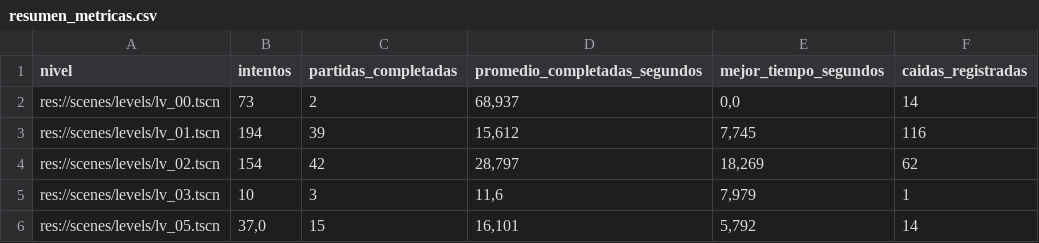
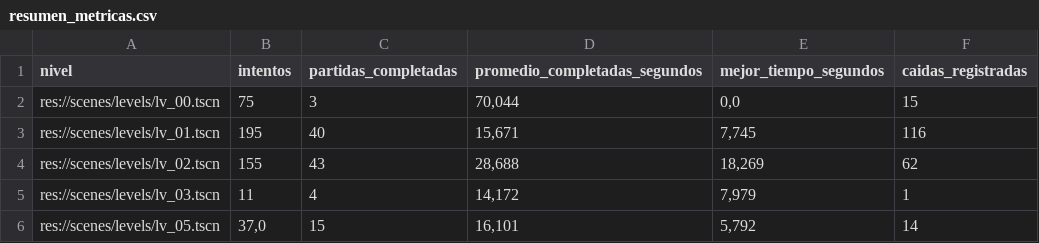
Before and after one commit to MauroMelender/ProtoProyectGensaku, a CSV file: Metricas/resumen_metricas.csv, drawn as a sheet.

```diff
--- a/Metricas/resumen_metricas.csv
+++ b/Metricas/resumen_metricas.csv
@@ -1,6 +1,6 @@
 "nivel";"intentos";"partidas_completadas";"promedio_completadas_segundos";"mejor_tiempo_segundos";"caidas_registradas"
-"res://scenes/levels/lv_00.tscn";"73";"2";"68,937";"0,0";"14"
-"res://scenes/levels/lv_01.tscn";"194";"39";"15,612";"7,745";"116"
-"res://scenes/levels/lv_02.tscn";"154";"42";"28,797";"18,269";"62"
-"res://scenes/levels/lv_03.tscn";"10";"3";"11,6";"7,979";"1"
+"res://scenes/levels/lv_00.tscn";"75";"3";"70,044";"0,0";"15"
+"res://scenes/levels/lv_01.tscn";"195";"40";"15,671";"7,745";"116"
+"res://scenes/levels/lv_02.tscn";"155";"43";"28,688";"18,269";"62"
+"res://scenes/levels/lv_03.tscn";"11";"4";"14,172";"7,979";"1"
 "res://scenes/levels/lv_05.tscn";"37,0";"15";"16,101";"5,792";"14"
```
Also changed, not shown: Metricas/mapa_calor_caidas.csv, Metricas/metricas_partidas.csv, 1 other file.
